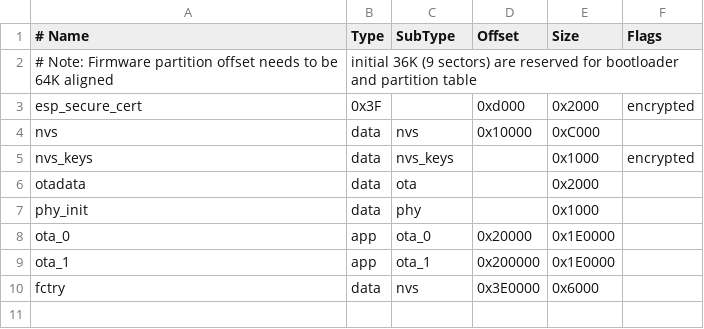
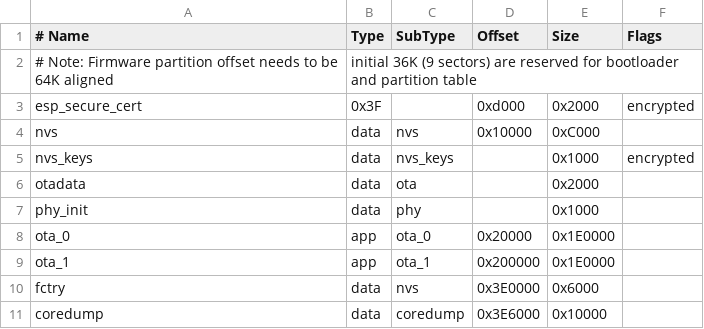
Before and after one commit to digit-kindom/LED_light, a CSV file: led/partitions.csv, drawn as a sheet; the diff names each change by its address in the sheet, - before the commit and + after, or states it on an @@ line.

```diff
--- a/led/partitions.csv
+++ b/led/partitions.csv
+row 11: coredump | data | coredump | 0x3E6000 | 0x10000
```
Also changed, not shown: 2 other files.
